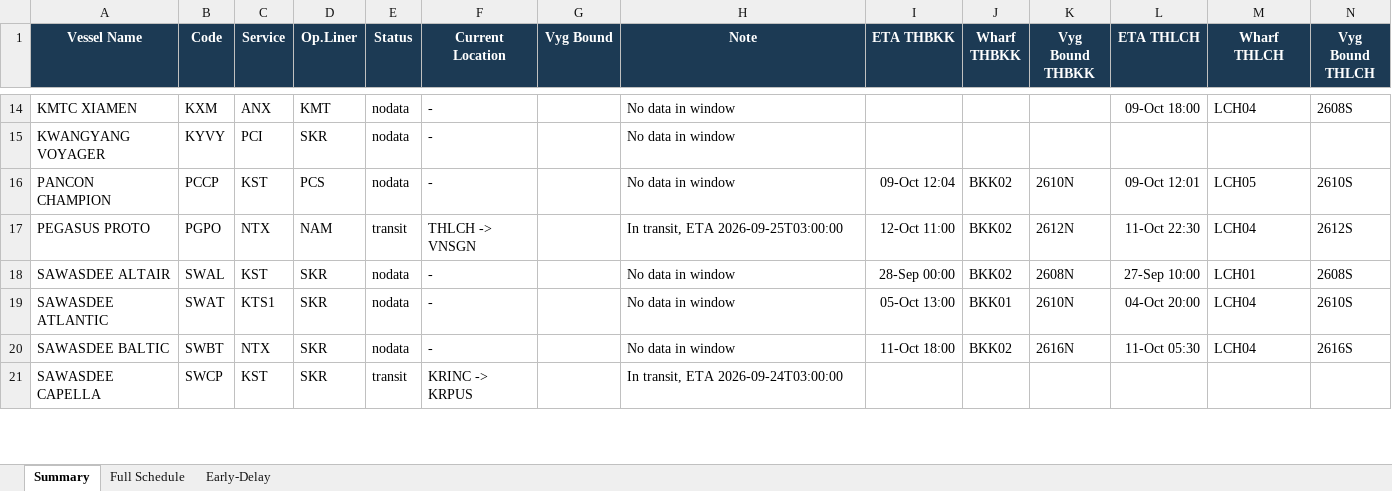
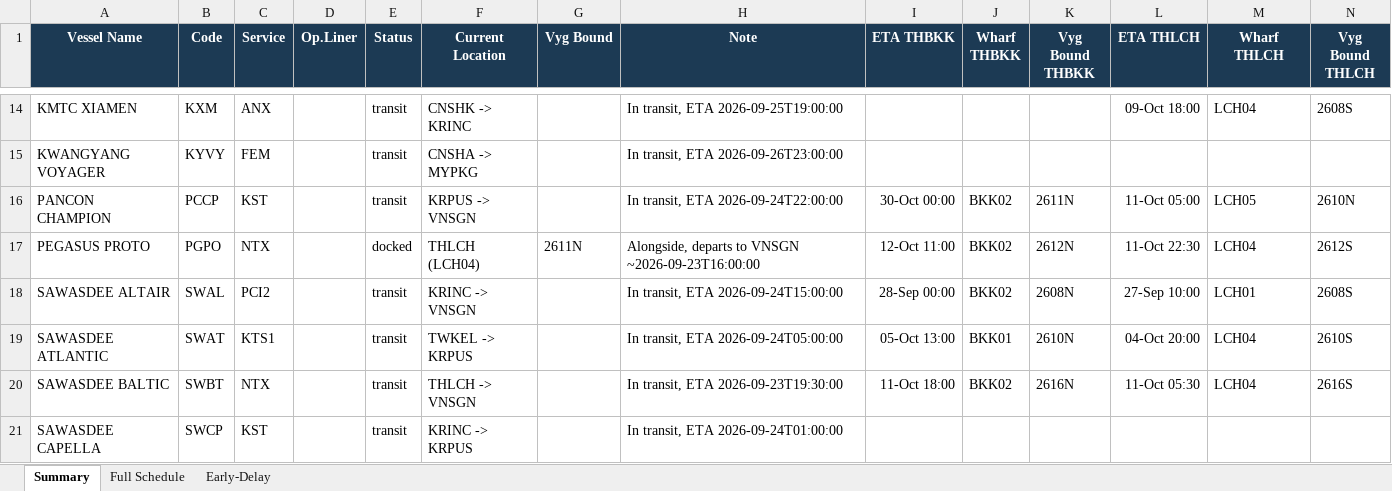
Before and after one commit to sirichai1265/heung-a-sked, an Excel workbook: Vessel Schedule.xlsx, sheet Summary, drawn as a sheet; only a part is shown, gaps mark what is left out; values as stored, in another font and other column widths than the file's, no borders; the diff covers the shown part only; the diff names each change by its address in the sheet, - before the commit and + after, or states it on an @@ line.

```diff
--- a/Vessel Schedule.xlsx (sheet Summary)
+++ b/Vessel Schedule.xlsx (sheet Summary)
-D14 (Op.Liner): KMT
+D14 (Op.Liner): (empty)
-E14:E16 (Status): nodata
+E14:E16 (Status): transit
-F14 (Current Location): -
+F14 (Current Location): CNSHK -> KRINC
-H14 (Note): No data in window
+H14 (Note): In transit, ETA 2026-09-25T19:00:00
-C15 (Service): PCI
+C15 (Service): FEM
-D15 (Op.Liner): SKR
+D15 (Op.Liner): (empty)
-F15 (Current Location): -
+F15 (Current Location): CNSHA -> MYPKG
-H15 (Note): No data in window
+H15 (Note): In transit, ETA 2026-09-26T23:00:00
-D16 (Op.Liner): PCS
+D16 (Op.Liner): (empty)
-F16 (Current Location): -
+F16 (Current Location): KRPUS -> VNSGN
-H16 (Note): No data in window
+H16 (Note): In transit, ETA 2026-09-24T22:00:00
-I16 (ETA THBKK): 09-Oct 12:04
+I16 (ETA THBKK): 30-Oct 00:00
-K16 (Vyg Bound THBKK): 2610N
+K16 (Vyg Bound THBKK): 2611N
-L16 (ETA THLCH): 09-Oct 12:01
+L16 (ETA THLCH): 11-Oct 05:00
-N16 (Vyg Bound THLCH): 2610S
+N16 (Vyg Bound THLCH): 2610N
-D17 (Op.Liner): NAM
+D17 (Op.Liner): (empty)
-E17 (Status): transit
+E17 (Status): docked
-F17 (Current Location): THLCH -> VNSGN
+F17 (Current Location): THLCH (LCH04)
-G17 (Vyg Bound): (empty)
+G17 (Vyg Bound): 2611N
-H17 (Note): In transit, ETA 2026-09-25T03:00:00
+H17 (Note): Alongside, departs to VNSGN ~2026-09-23T16:00:00
-C18 (Service): KST
+C18 (Service): PCI2
-D18:D21 (Op.Liner): SKR
+D18:D21 (Op.Liner): (empty)
-E18:E20 (Status): nodata
+E18:E20 (Status): transit
-F18 (Current Location): -
+F18 (Current Location): KRINC -> VNSGN
-H18 (Note): No data in window
+H18 (Note): In transit, ETA 2026-09-24T15:00:00
-F19 (Current Location): -
+F19 (Current Location): TWKEL -> KRPUS
-H19 (Note): No data in window
+H19 (Note): In transit, ETA 2026-09-24T05:00:00
-F20 (Current Location): -
+F20 (Current Location): THLCH -> VNSGN
-H20 (Note): No data in window
+H20 (Note): In transit, ETA 2026-09-23T19:30:00
-H21 (Note): In transit, ETA 2026-09-24T03:00:00
+H21 (Note): In transit, ETA 2026-09-24T01:00:00
```
Also changed, not shown: 75 edited cells elsewhere in this sheet, sheet Full Schedule, sheet Early-Delay, sked_current.xlsx, 4 other files.
